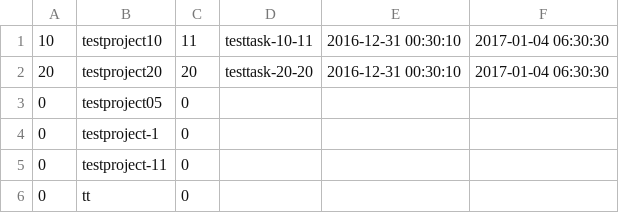
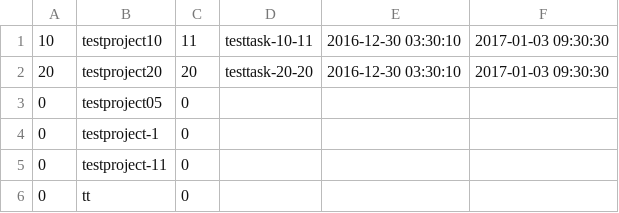
Before and after one commit to slsuse/tt, a CSV file: test.csv, drawn as a sheet.

```diff
--- a/test.csv
+++ b/test.csv
@@ -1,3 +1,3 @@
-10,testproject10,11,testtask-10-11,2016-12-31 00:30:10,2017-01-04 06:30:30
-20,testproject20,20,testtask-20-20,2016-12-31 00:30:10,2017-01-04 06:30:30
+10,testproject10,11,testtask-10-11,2016-12-30 03:30:10,2017-01-03 09:30:30
+20,testproject20,20,testtask-20-20,2016-12-30 03:30:10,2017-01-03 09:30:30
 0,testproject05,0,,,
```
Also changed, not shown: 3 other files.
